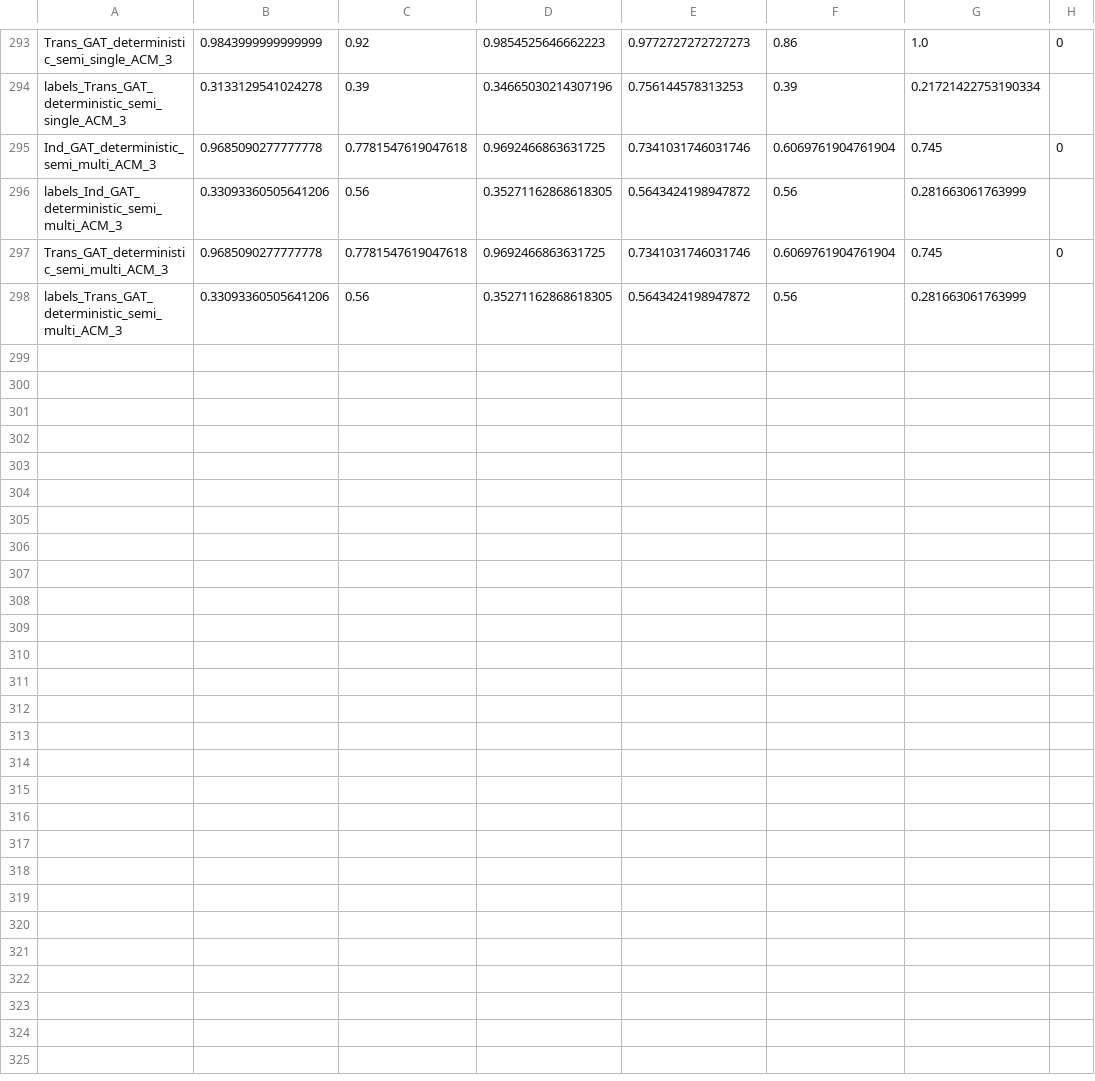
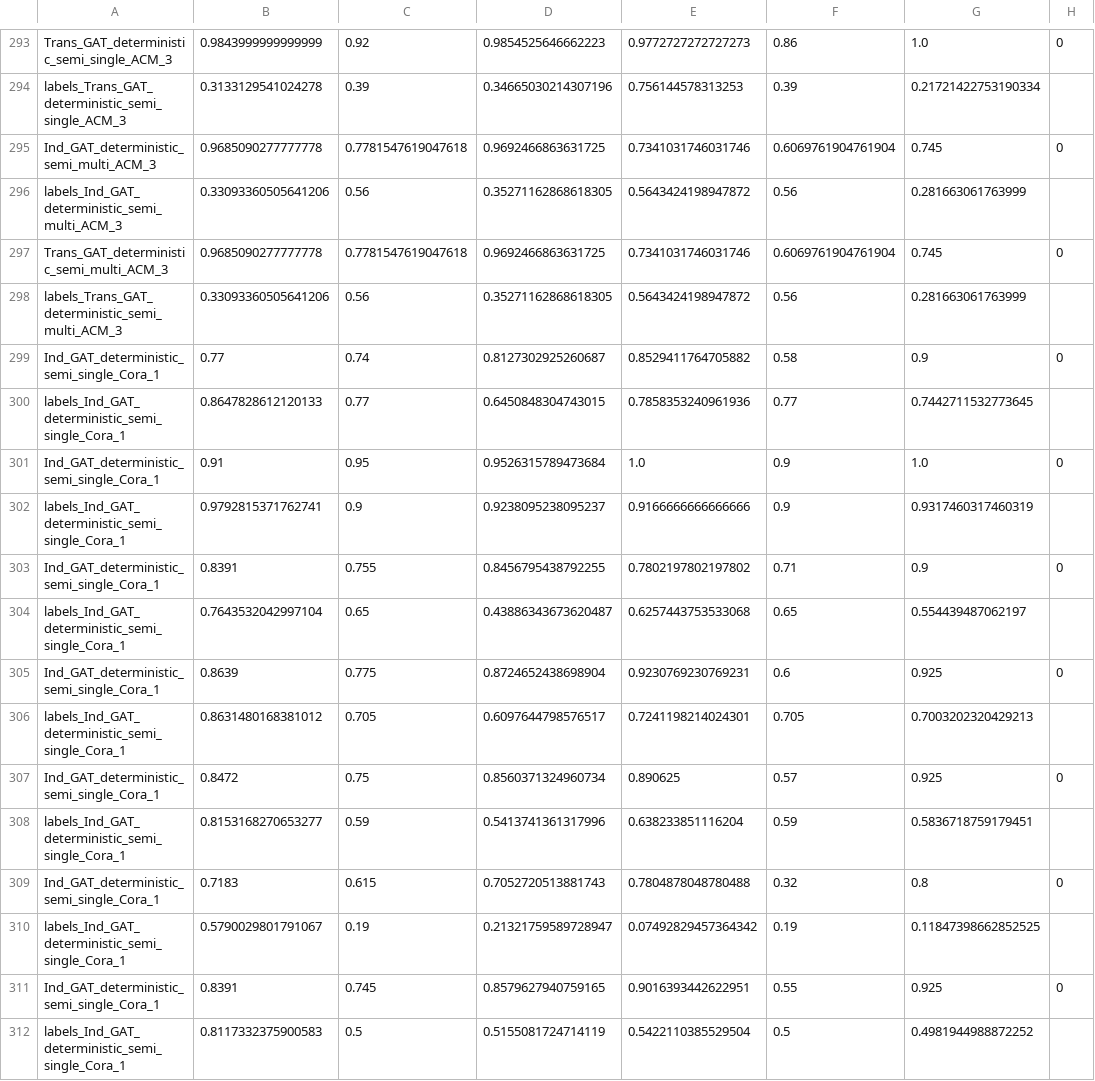
Before and after one commit to erfmah/Answering_Graph_Queries, a CSV file: results.csv, drawn as a sheet; only a part is shown, gaps mark what is left out; the diff names each change by its address in the sheet, - before the commit and + after, or states it on an @@ line.

```diff
--- a/results.csv
+++ b/results.csv
+row 299: Ind_GAT_deterministic_semi_single_Cora_1 | 0.77 | 0.74 | 0.8127302925260687 | 0.8529411764705882 | 0.58 | 0.9 | 0
+row 300: labels_Ind_GAT_deterministic_semi_single_Cora_1 | 0.8647828612120133 | 0.77 | 0.6450848304743015 | 0.7858353240961936 | 0.77 | 0.7442711532773645
+row 301: Ind_GAT_deterministic_semi_single_Cora_1 | 0.91 | 0.95 | 0.9526315789473684 | 1.0 | 0.9 | 1.0 | 0
+row 302: labels_Ind_GAT_deterministic_semi_single_Cora_1 | 0.9792815371762741 | 0.9 | 0.9238095238095237 | 0.9166666666666666 | 0.9 | 0.9317460317460319
+row 303: Ind_GAT_deterministic_semi_single_Cora_1 | 0.8391 | 0.755 | 0.8456795438792255 | 0.7802197802197802 | 0.71 | 0.9 | 0
+row 304: labels_Ind_GAT_deterministic_semi_single_Cora_1 | 0.7643532042997104 | 0.65 | 0.43886343673620487 | 0.6257443753533068 | 0.65 | 0.554439487062197
+row 305: Ind_GAT_deterministic_semi_single_Cora_1 | 0.8639 | 0.775 | 0.8724652438698904 | 0.9230769230769231 | 0.6 | 0.925 | 0
+row 306: labels_Ind_GAT_deterministic_semi_single_Cora_1 | 0.8631480168381012 | 0.705 | 0.6097644798576517 | 0.7241198214024301 | 0.705 | 0.7003202320429213
+row 307: Ind_GAT_deterministic_semi_single_Cora_1 | 0.8472 | 0.75 | 0.8560371324960734 | 0.890625 | 0.57 | 0.925 | 0
+row 308: labels_Ind_GAT_deterministic_semi_single_Cora_1 | 0.8153168270653277 | 0.59 | 0.5413741361317996 | 0.638233851116204 | 0.59 | 0.5836718759179451
+row 309: Ind_GAT_deterministic_semi_single_Cora_1 | 0.7183 | 0.615 | 0.7052720513881743 | 0.7804878048780488 | 0.32 | 0.8 | 0
+row 310: labels_Ind_GAT_deterministic_semi_single_Cora_1 | 0.5790029801791067 | 0.19 | 0.21321759589728947 | 0.07492829457364342 | 0.19 | 0.11847398662852525
+row 311: Ind_GAT_deterministic_semi_single_Cora_1 | 0.8391 | 0.745 | 0.8579627940759165 | 0.9016393442622951 | 0.55 | 0.925 | 0
+row 312: labels_Ind_GAT_deterministic_semi_single_Cora_1 | 0.8117332375900583 | 0.5 | 0.5155081724714119 | 0.5422110385529504 | 0.5 | 0.4981944988872252
```
Also changed, not shown: 8 other files.
